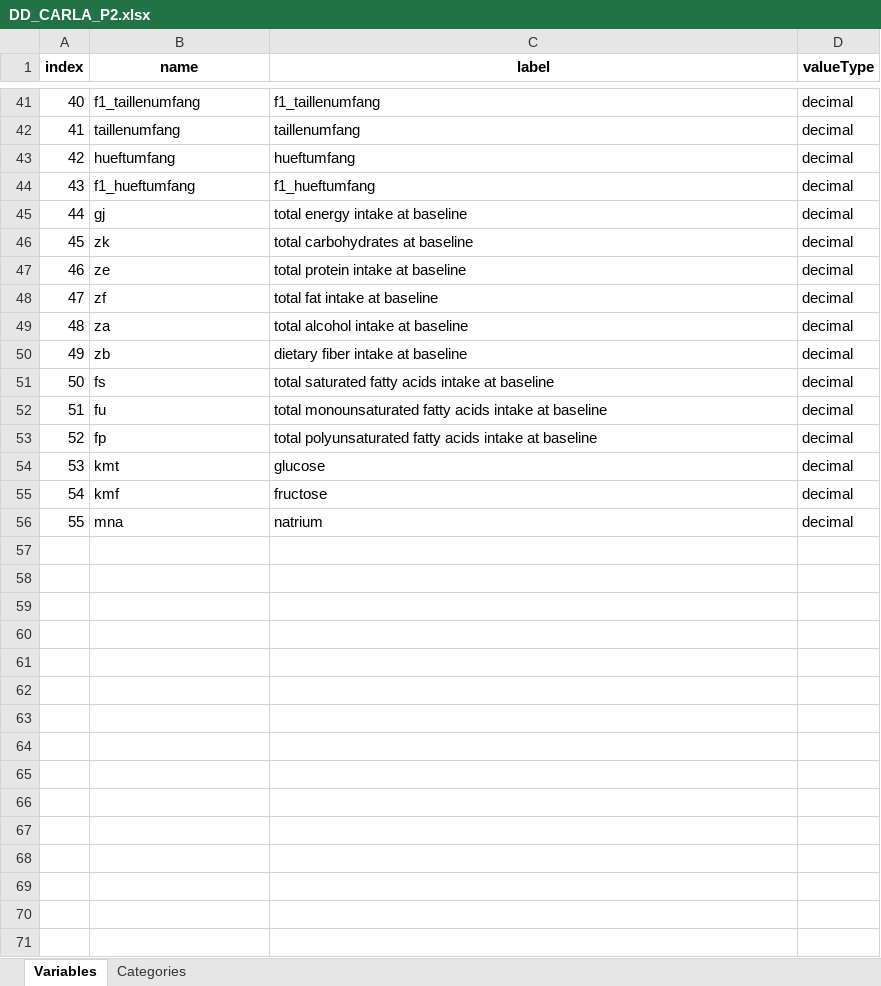
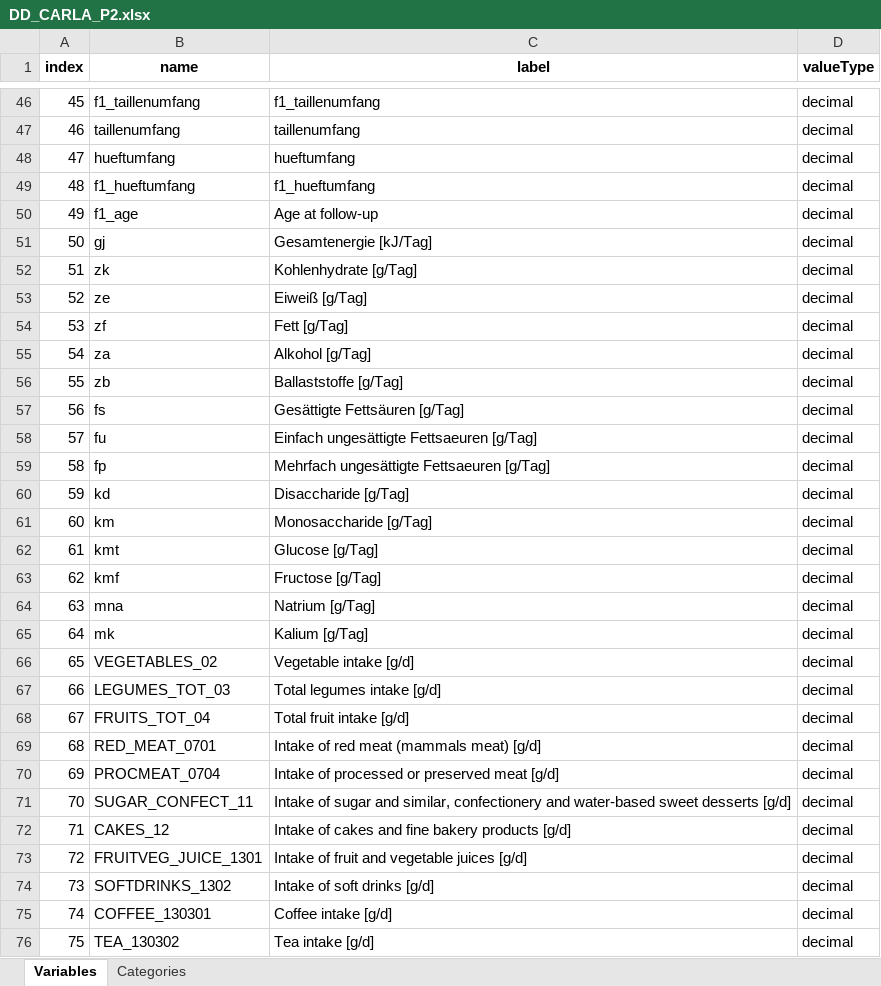
Before and after one commit to nfdi4health/use-cases-harmonisation, an Excel workbook: rmonize/data_dictionary/DD_CARLA_P2.xlsx, sheet Variables, drawn as a sheet; only a part is shown, gaps mark what is left out; values as stored, in another font and other column widths than the file's, no borders; addresses are those after the commit; the diff covers the shown part only; the diff names each change by its address in the sheet, - before the commit and + after, or states it on an @@ line.

```diff
--- a/rmonize/data_dictionary/DD_CARLA_P2.xlsx (sheet Variables)
+++ b/rmonize/data_dictionary/DD_CARLA_P2.xlsx (sheet Variables)
@@ column A (index) renumbered between rows 7 and 64 @@
+row 50: 49 | f1_age | Age at follow-up | decimal
-C51 (label): total energy intake at baseline
+C51 (label): Gesamtenergie [kJ/Tag]
-C52 (label): total carbohydrates at baseline
+C52 (label): Kohlenhydrate [g/Tag]
-C53 (label): total protein intake at baseline
+C53 (label): Eiweiß [g/Tag]
-C54 (label): total fat intake at baseline
+C54 (label): Fett [g/Tag]
-C55 (label): total alcohol intake at baseline
+C55 (label): Alkohol [g/Tag]
-C56 (label): dietary fiber intake at baseline
+C56 (label): Ballaststoffe [g/Tag]
-C57 (label): total saturated fatty acids intake at baseline
+C57 (label): Gesättigte Fettsäuren [g/Tag]
-C58 (label): total monounsaturated fatty acids intake at baseline
+C58 (label): Einfach ungesättigte Fettsaeuren [g/Tag]
-C59 (label): total polyunsaturated fatty acids intake at baseline
+C59 (label): Mehrfach ungesättigte Fettsaeuren [g/Tag]
+row 60: 59 | kd | Disaccharide [g/Tag] | decimal
+row 61: 60 | km | Monosaccharide [g/Tag] | decimal
-C62 (label): glucose
+C62 (label): Glucose [g/Tag]
-C63 (label): fructose
+C63 (label): Fructose [g/Tag]
-C64 (label): natrium
+C64 (label): Natrium [g/Tag]
+row 65: 64 | mk | Kalium [g/Tag] | decimal
+row 66: 65 | VEGETABLES_02 | Vegetable intake [g/d] | decimal
+row 67: 66 | LEGUMES_TOT_03 | Total legumes intake [g/d] | decimal
+row 68: 67 | FRUITS_TOT_04 | Total fruit intake [g/d] | decimal
+row 69: 68 | RED_MEAT_0701 | Intake of red meat (mammals meat) [g/d] | decimal
+row 70: 69 | PROCMEAT_0704 | Intake of processed or preserved meat [g/d] | decimal
+row 71: 70 | SUGAR_CONFECT_11 | Intake of sugar and similar, confectionery and water-based sweet desserts [g/d] | decimal
+row 72: 71 | CAKES_12 | Intake of cakes and fine bakery products [g/d] | decimal
+row 73: 72 | FRUITVEG_JUICE_1301 | Intake of fruit and vegetable juices [g/d] | decimal
+row 74: 73 | SOFTDRINKS_1302 | Intake of soft drinks [g/d] | decimal
+row 75: 74 | COFFEE_130301 | Coffee intake [g/d] | decimal
+row 76: 75 | TEA_130302 | Tea intake [g/d] | decimal
```
Also changed, not shown: 15 added rows, 9 removed rows and 4 edited cells elsewhere in this sheet, sheet Categories, rmonize/data_dictionary/DD_CARLA_P1.xlsx, rmonize/data_proc_elem/DPE_CARLA_P1.xlsx, 1 other file.
